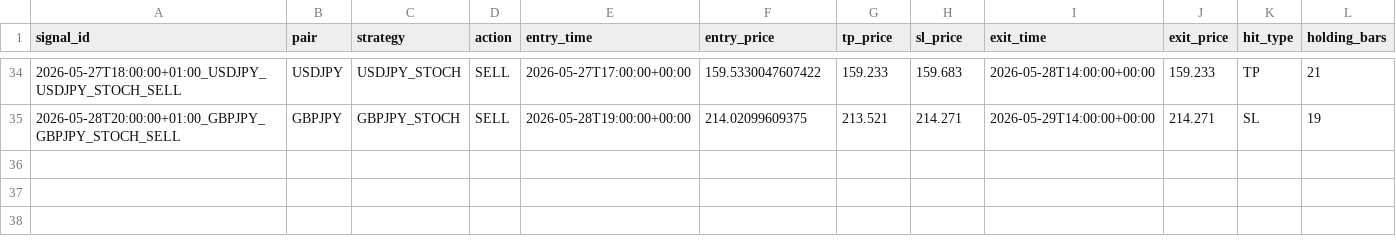
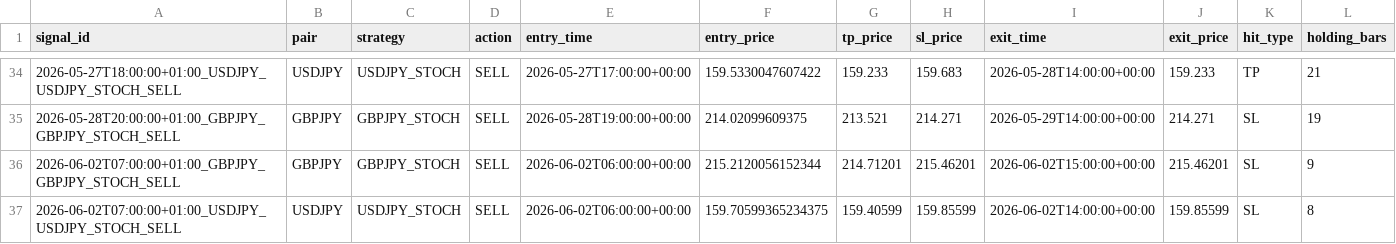
Before and after one commit to ichikawa27/fx-signals, a CSV file: logs/results_tpsl.csv, drawn as a sheet; only a part is shown, gaps mark what is left out; rows hold the shown columns only; the diff names each change by its address in the sheet, - before the commit and + after, or states it on an @@ line.

```diff
--- a/logs/results_tpsl.csv
+++ b/logs/results_tpsl.csv
+row 36: 2026-06-02T07:00:00+01:00_GBPJPY_GBPJPY_STOCH_SELL | GBPJPY | GBPJPY_STOCH | SELL | 2026-06-02T06:00:00+00:00 | 215.2120056152344 | 214.71201 | 215.46201 | 2026-06-02T15:00:00+00:00 | 215.46201 | SL | 9
+row 37: 2026-06-02T07:00:00+01:00_USDJPY_USDJPY_STOCH_SELL | USDJPY | USDJPY_STOCH | SELL | 2026-06-02T06:00:00+00:00 | 159.70599365234375 | 159.40599 | 159.85599 | 2026-06-02T14:00:00+00:00 | 159.85599 | SL | 8
```
